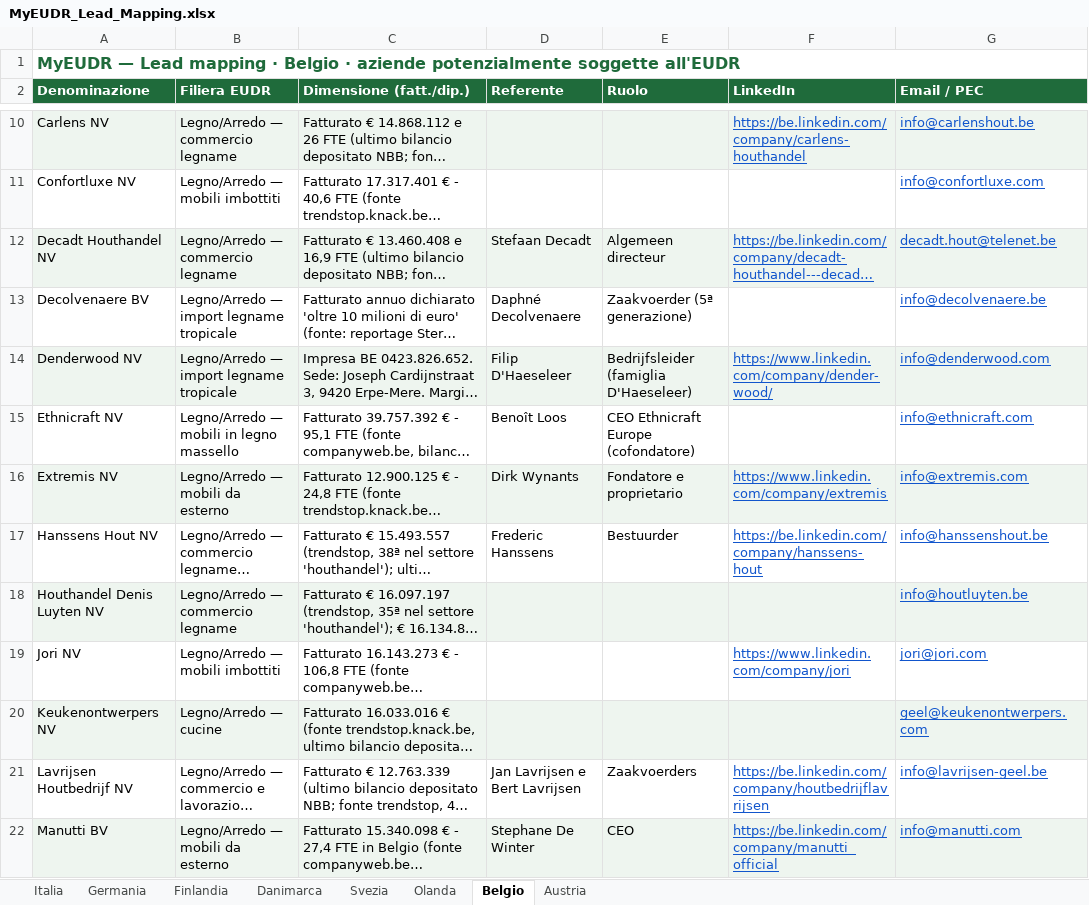
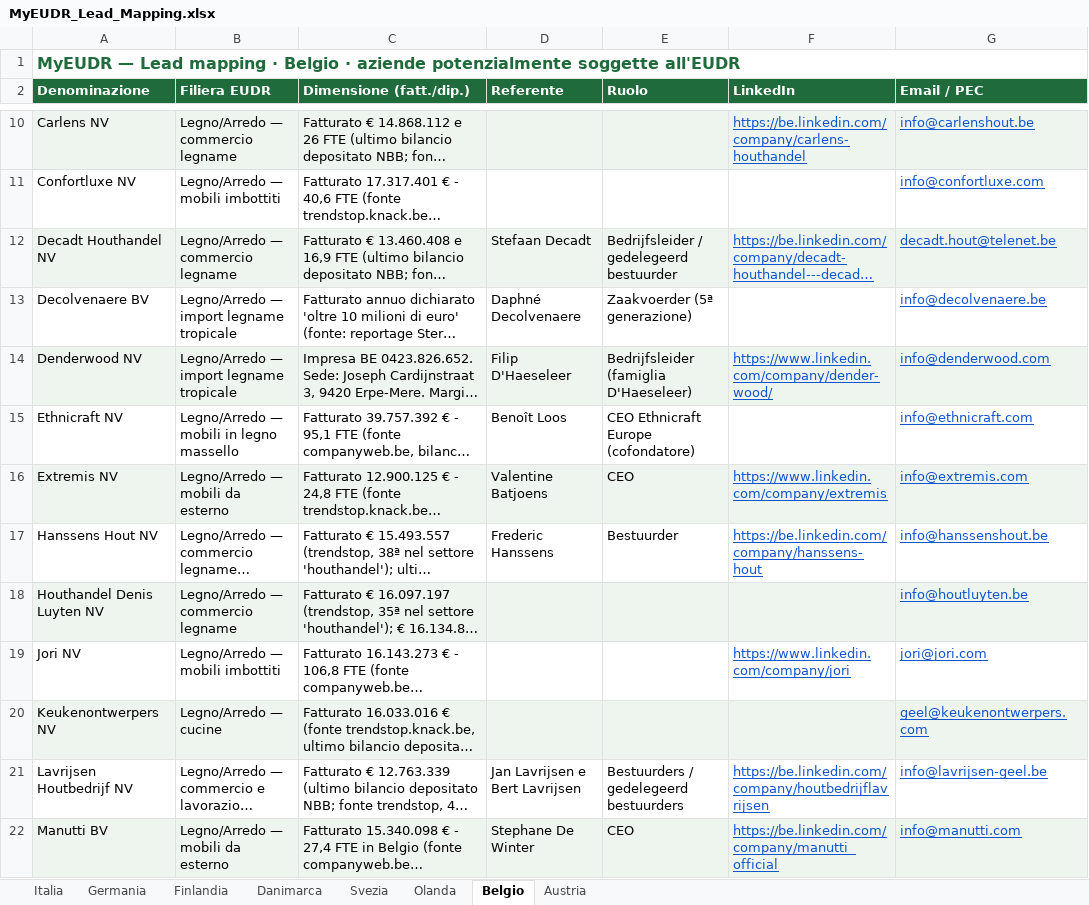
Before and after one commit to Parzivalbit12/MyEUDR_claude, an Excel workbook: MyEUDR_Lead_Mapping.xlsx, sheet Belgio, drawn as a sheet; only a part is shown, gaps mark what is left out; long unchanged cells end in …; values as stored, in another font and other column widths than the file's, no borders; the diff covers the shown part only; the diff names each change by its address in the sheet, - before the commit and + after, or states it on an @@ line.

```diff
--- a/MyEUDR_Lead_Mapping.xlsx (sheet Belgio)
+++ b/MyEUDR_Lead_Mapping.xlsx (sheet Belgio)
-E12 (Ruolo): Algemeen directeur
+E12 (Ruolo): Bedrijfsleider / gedelegeerd bestuurder
-D16 (Referente): Dirk Wynants
+D16 (Referente): Valentine Batjoens
-E16 (Ruolo): Fondatore e proprietario
+E16 (Ruolo): CEO
-E21 (Ruolo): Zaakvoerders
+E21 (Ruolo): Bestuurders / gedelegeerd bestuurders
```
Also changed, not shown: 21 edited cells elsewhere in this sheet, sheet Italia, sheet Danimarca, sheet Germania, sheet Olanda, sheet Finlandia, sheet Austria, 1 more sheet, 30 other files.
